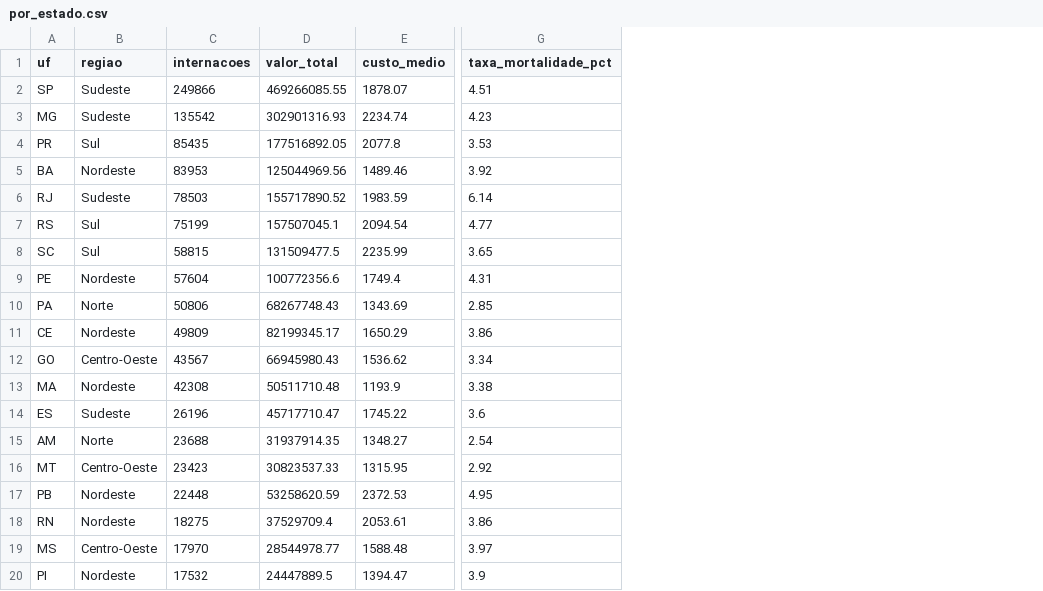
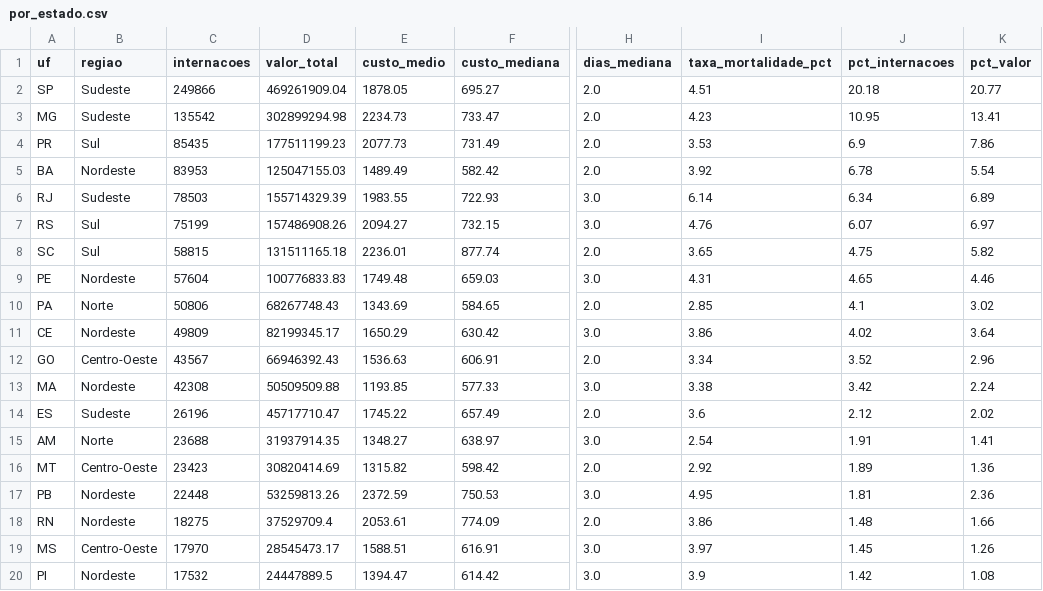
Before and after one commit to Nayanearaujo/pipeline-saude-sus, a CSV file: dados_painel/por_estado.csv, drawn as a sheet; only a part is shown, gaps mark what is left out; addresses are those after the commit; the diff covers the shown part only; the diff names each change by its address in the sheet, - before the commit and + after, or states it on an @@ line.

Commit message:
data: reexporta marts e relatorio com os novos indicadores

```diff
--- a/dados_painel/por_estado.csv
+++ b/dados_painel/por_estado.csv
+column F (custo_mediana), rows 2-20: 695.27 | 733.47 | 731.49 | 582.42 | 722.93 | 732.15 | 877.74 | 659.03 | 584.65 | 630.42 | 606.91 | 577.33 | 657.49 | 638.97 | 598.42 | 750.53 | 774.09 | 616.91 | 614.42
+column H (dias_mediana), rows 2-20: 2.0 | 2.0 | 2.0 | 2.0 | 3.0 | 3.0 | 2.0 | 3.0 | 2.0 | 3.0 | 2.0 | 3.0 | 2.0 | 3.0 | 2.0 | 3.0 | 2.0 | 3.0 | 3.0
+column J (pct_internacoes), rows 2-20: 20.18 | 10.95 | 6.9 | 6.78 | 6.34 | 6.07 | 4.75 | 4.65 | 4.1 | 4.02 | 3.52 | 3.42 | 2.12 | 1.91 | 1.89 | 1.81 | 1.48 | 1.45 | 1.42
+column K (pct_valor), rows 2-20: 20.77 | 13.41 | 7.86 | 5.54 | 6.89 | 6.97 | 5.82 | 4.46 | 3.02 | 3.64 | 2.96 | 2.24 | 2.02 | 1.41 | 1.36 | 2.36 | 1.66 | 1.26 | 1.08
-D2 (valor_total): 469266085.55
+D2 (valor_total): 469261909.04
-E2 (custo_medio): 1878.07
+E2 (custo_medio): 1878.05
-D3 (valor_total): 302901316.93
+D3 (valor_total): 302899294.98
-E3 (custo_medio): 2234.74
+E3 (custo_medio): 2234.73
-D4 (valor_total): 177516892.05
+D4 (valor_total): 177511199.23
-E4 (custo_medio): 2077.8
+E4 (custo_medio): 2077.73
-D5 (valor_total): 125044969.56
+D5 (valor_total): 125047155.03
-E5 (custo_medio): 1489.46
+E5 (custo_medio): 1489.49
-D6 (valor_total): 155717890.52
+D6 (valor_total): 155714329.39
-E6 (custo_medio): 1983.59
+E6 (custo_medio): 1983.55
-D7 (valor_total): 157507045.1
+D7 (valor_total): 157486908.26
-E7 (custo_medio): 2094.54
+E7 (custo_medio): 2094.27
-I7 (taxa_mortalidade_pct): 4.77
+I7 (taxa_mortalidade_pct): 4.76
-D8 (valor_total): 131509477.5
+D8 (valor_total): 131511165.18
-E8 (custo_medio): 2235.99
+E8 (custo_medio): 2236.01
-D9 (valor_total): 100772356.6
+D9 (valor_total): 100776833.83
-E9 (custo_medio): 1749.4
+E9 (custo_medio): 1749.48
-D12 (valor_total): 66945980.43
+D12 (valor_total): 66946392.43
-E12 (custo_medio): 1536.62
+E12 (custo_medio): 1536.63
-D13 (valor_total): 50511710.48
+D13 (valor_total): 50509509.88
-E13 (custo_medio): 1193.9
+E13 (custo_medio): 1193.85
-D16 (valor_total): 30823537.33
+D16 (valor_total): 30820414.69
-E16 (custo_medio): 1315.95
+E16 (custo_medio): 1315.82
-D17 (valor_total): 53258620.59
+D17 (valor_total): 53259813.26
-E17 (custo_medio): 2372.53
+E17 (custo_medio): 2372.59
-D19 (valor_total): 28544978.77
+D19 (valor_total): 28545473.17
-E19 (custo_medio): 1588.48
+E19 (custo_medio): 1588.51
```
Also changed, not shown: 2 edited cells elsewhere in this file, dados_painel/perfil_demografico.csv, 4 other files.
